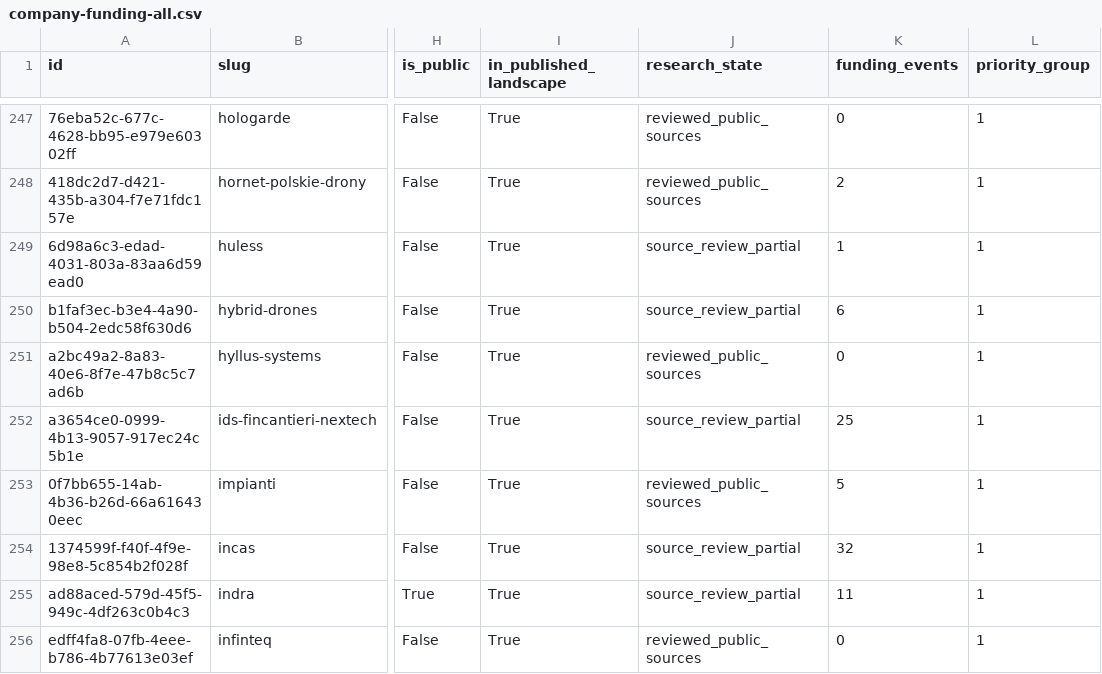
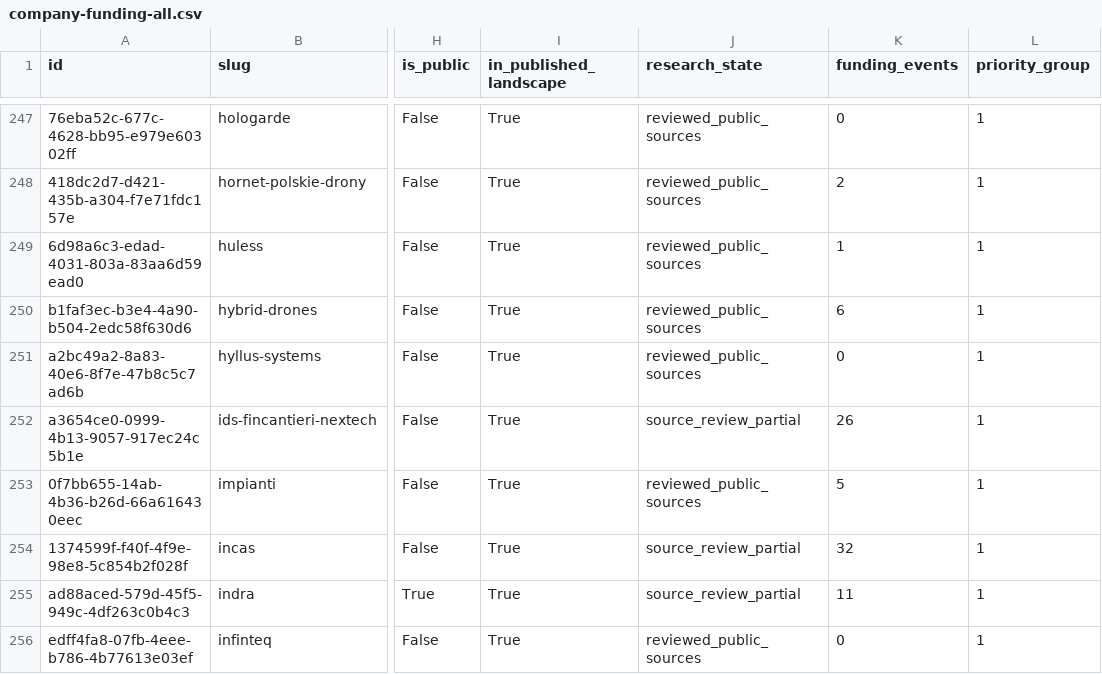
Before and after one commit to brunotaut/xsonomy-news, a CSV file: research-agent/queues/company-funding-all.csv, drawn as a sheet; only a part is shown, gaps mark what is left out; the diff covers the shown part only; the diff names each change by its address in the sheet, - before the commit and + after, or states it on an @@ line.

Commit message:
funding: checkpoint22 reviews,4 events,5 participations and12 guarded corrections

```diff
--- a/research-agent/queues/company-funding-all.csv
+++ b/research-agent/queues/company-funding-all.csv
-J249:J250 (research_state): source_review_partial
+J249:J250 (research_state): reviewed_public_sources
-K252 (funding_events): 25
+K252 (funding_events): 26
```
Also changed, not shown: 17 edited cells elsewhere in this file, 3 other files.
